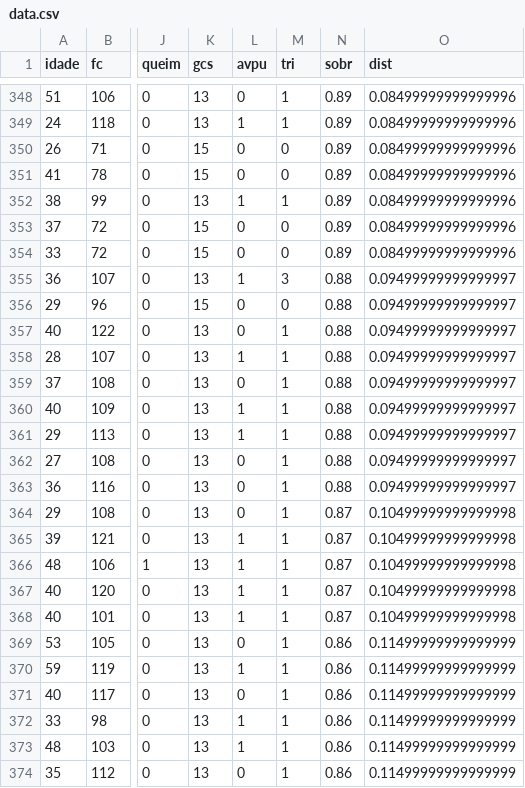
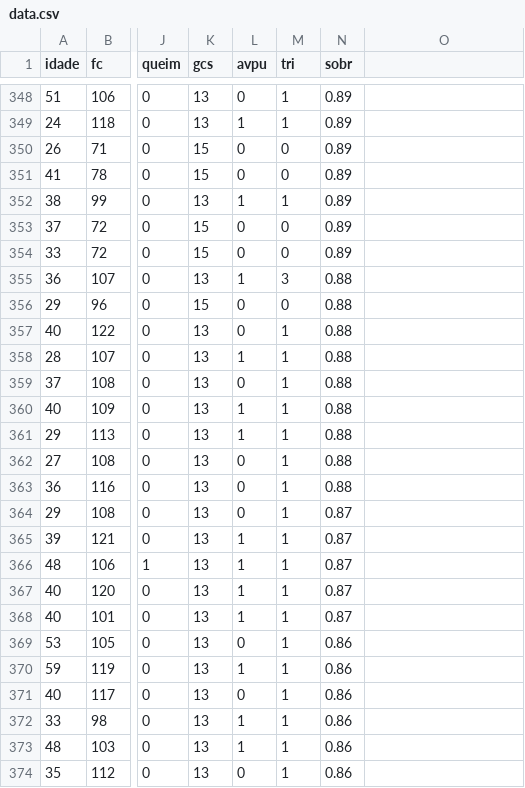
Before and after one commit to tacla/VictSim3, a CSV file: datasets/vict/408v/data.csv, drawn as a sheet; only a part is shown, gaps mark what is left out; the diff covers the shown part only; the diff names each change by its address in the sheet, - before the commit and + after, or states it on an @@ line.

Commit message:
eliminar coluna dist

```diff
--- a/datasets/vict/408v/data.csv
+++ b/datasets/vict/408v/data.csv
-O1: dist
+O1: (empty)
-O348:O354: 0.08499999999999996
+O348:O354: (empty)
-O355:O363: 0.09499999999999997
+O355:O363: (empty)
-O364:O368: 0.10499999999999998
+O364:O368: (empty)
-O369:O374: 0.11499999999999999
+O369:O374: (empty)
```
Also changed, not shown: 92 edited cells elsewhere in this file.
